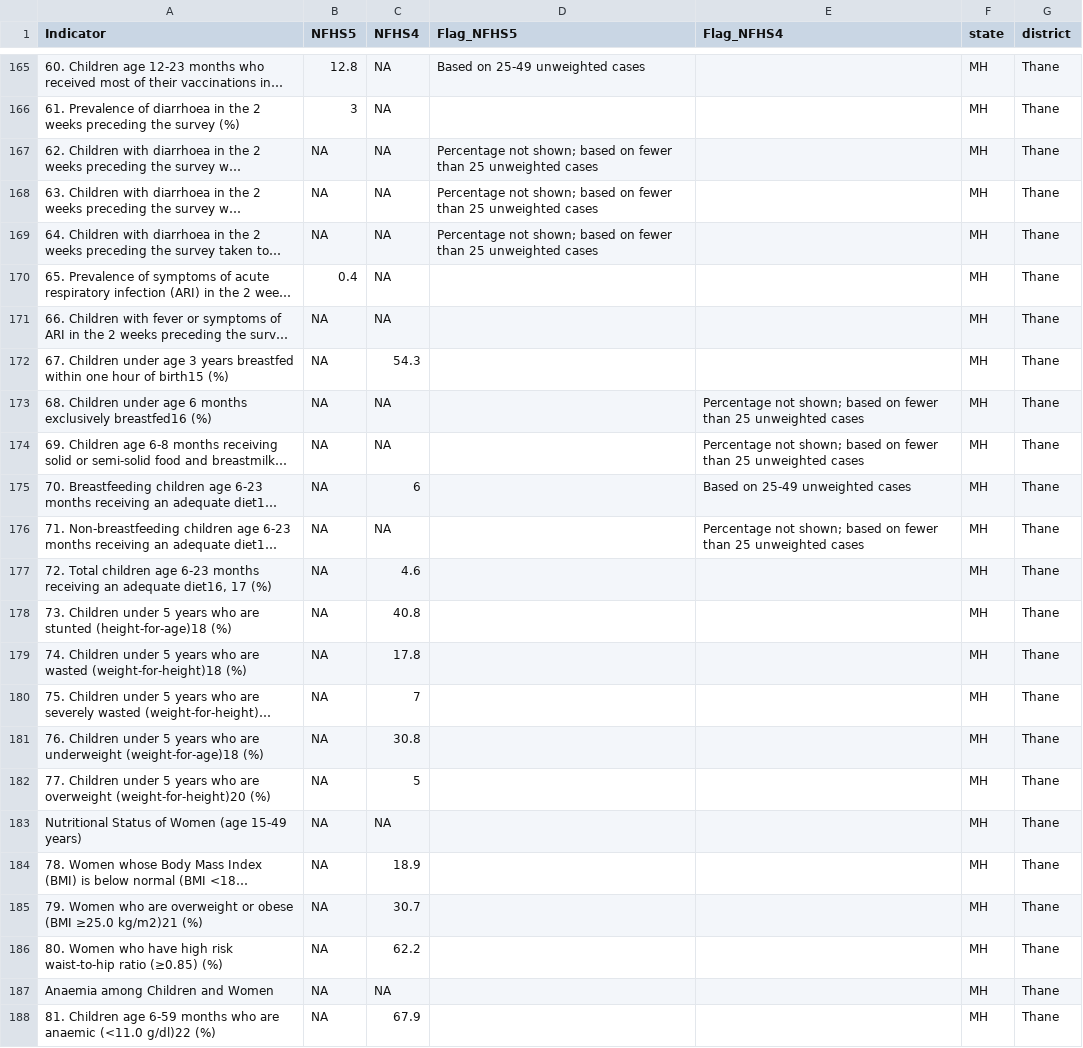
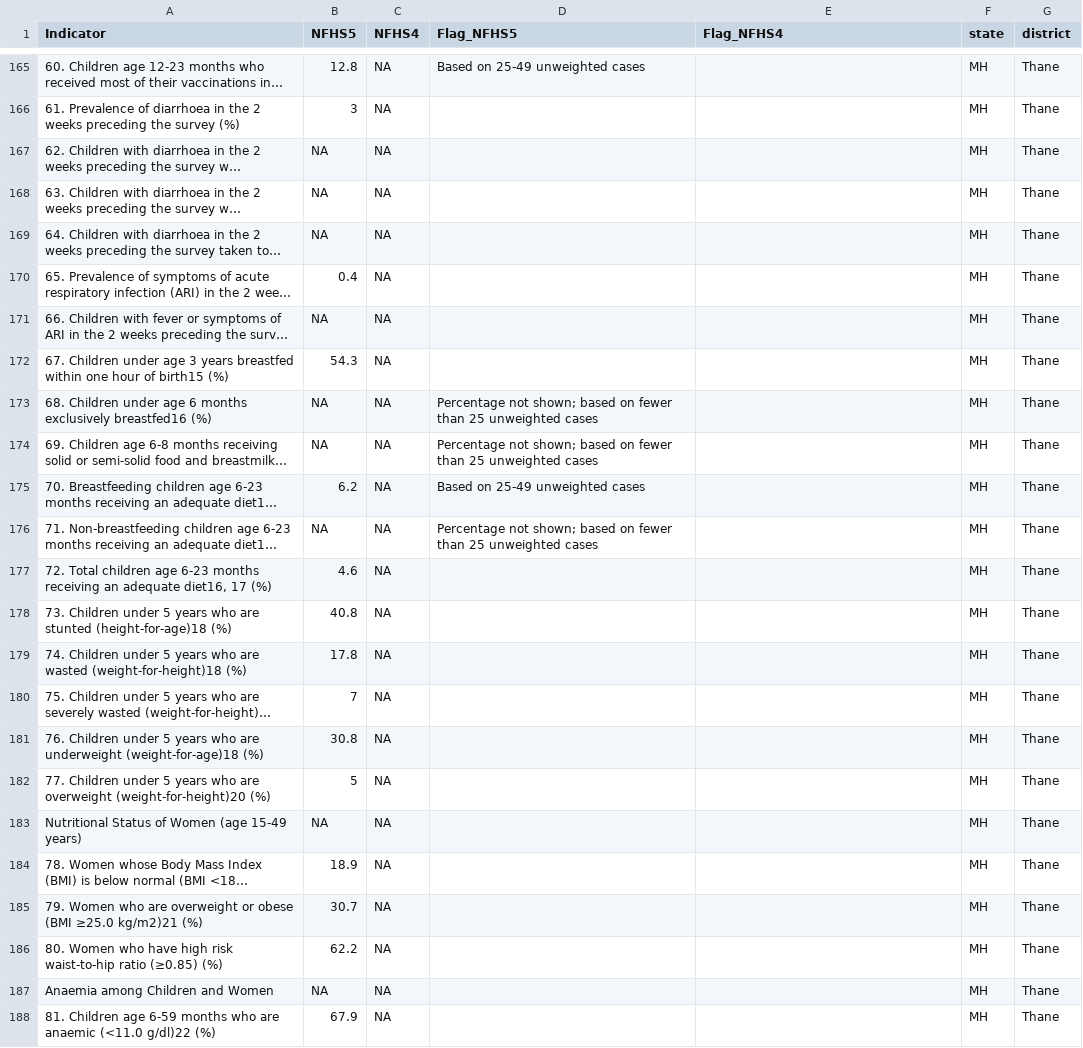
Before and after one commit to jvargh7/nfhs5_factsheets, a CSV file: districts/csv_output/partial_MH.csv, drawn as a sheet; only a part is shown, gaps mark what is left out; long unchanged cells end in …; the diff covers the shown part only; the diff names each change by its address in the sheet, - before the commit and + after, or states it on an @@ line.

Commit message:
Updated partial_MH and NFHS-5 District Factsheets after spotting error in Thane (MH) conversion. Added a new column 'version' in corrected district status.csv with ymd_hms()

```diff
--- a/districts/csv_output/partial_MH.csv
+++ b/districts/csv_output/partial_MH.csv
-D167:D169 (Flag_NFHS5): Percentage not shown; based on fewer than 25 unweighted cases
+D167:D169 (Flag_NFHS5): (empty)
-B172 (NFHS5): NA
+B172 (NFHS5): 54.3
-C172 (NFHS4): 54.3
+C172 (NFHS4): NA
-D173:D174 (Flag_NFHS5): (empty)
+D173:D174 (Flag_NFHS5): Percentage not shown; based on fewer than 25 unweighted cases
-E173:E174 (Flag_NFHS4): Percentage not shown; based on fewer than 25 unweighted cases
+E173:E174 (Flag_NFHS4): (empty)
-B175 (NFHS5): NA
+B175 (NFHS5): 6.2
-C175 (NFHS4): 6
+C175 (NFHS4): NA
-D175 (Flag_NFHS5): (empty)
+D175 (Flag_NFHS5): Based on 25-49 unweighted cases
-E175 (Flag_NFHS4): Based on 25-49 unweighted cases
+E175 (Flag_NFHS4): (empty)
-D176 (Flag_NFHS5): (empty)
+D176 (Flag_NFHS5): Percentage not shown; based on fewer than 25 unweighted cases
-E176 (Flag_NFHS4): Percentage not shown; based on fewer than 25 unweighted cases
+E176 (Flag_NFHS4): (empty)
-B177 (NFHS5): NA
+B177 (NFHS5): 4.6
-C177 (NFHS4): 4.6
+C177 (NFHS4): NA
-B178 (NFHS5): NA
+B178 (NFHS5): 40.8
-C178 (NFHS4): 40.8
+C178 (NFHS4): NA
-B179 (NFHS5): NA
+B179 (NFHS5): 17.8
-C179 (NFHS4): 17.8
+C179 (NFHS4): NA
-B180 (NFHS5): NA
+B180 (NFHS5): 7
-C180 (NFHS4): 7
+C180 (NFHS4): NA
-B181 (NFHS5): NA
+B181 (NFHS5): 30.8
-C181 (NFHS4): 30.8
+C181 (NFHS4): NA
-B182 (NFHS5): NA
+B182 (NFHS5): 5
-C182 (NFHS4): 5
+C182 (NFHS4): NA
-B184 (NFHS5): NA
+B184 (NFHS5): 18.9
-C184 (NFHS4): 18.9
+C184 (NFHS4): NA
-B185 (NFHS5): NA
+B185 (NFHS5): 30.7
-C185 (NFHS4): 30.7
+C185 (NFHS4): NA
-B186 (NFHS5): NA
+B186 (NFHS5): 62.2
-C186 (NFHS4): 62.2
+C186 (NFHS4): NA
-B188 (NFHS5): NA
+B188 (NFHS5): 67.9
-C188 (NFHS4): 67.9
+C188 (NFHS4): NA
```
Also changed, not shown: 50 edited cells elsewhere in this file, 7 other files.
